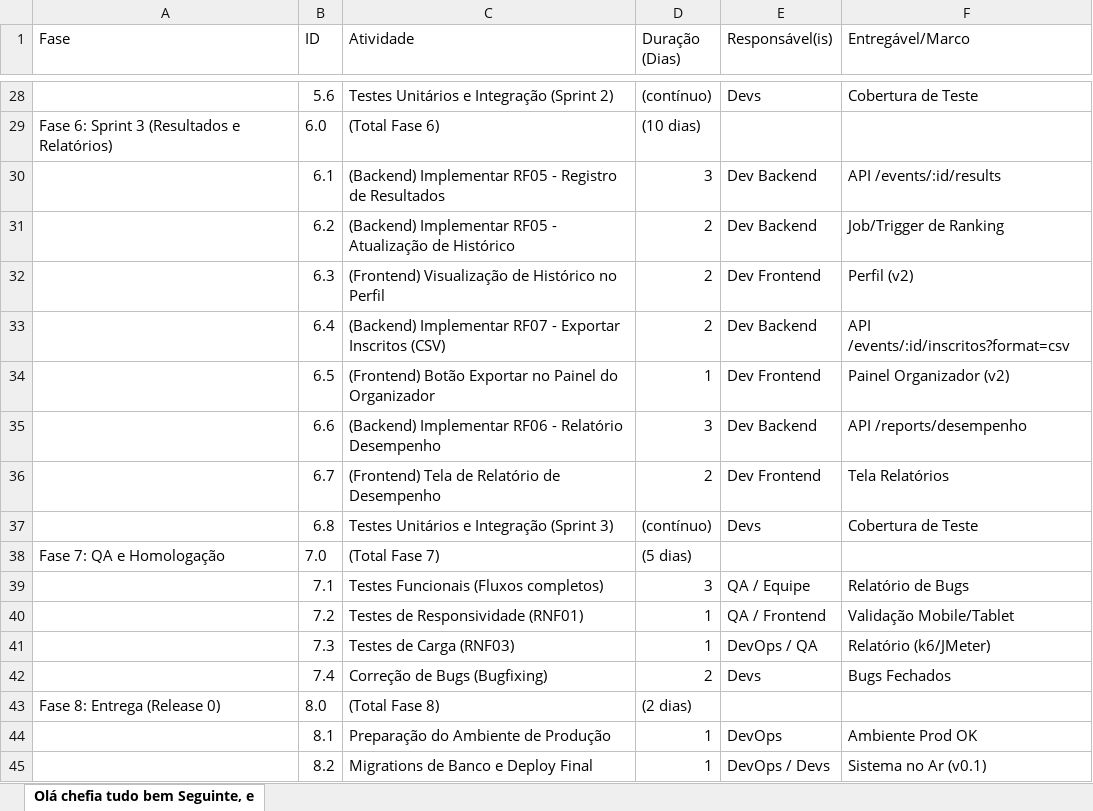
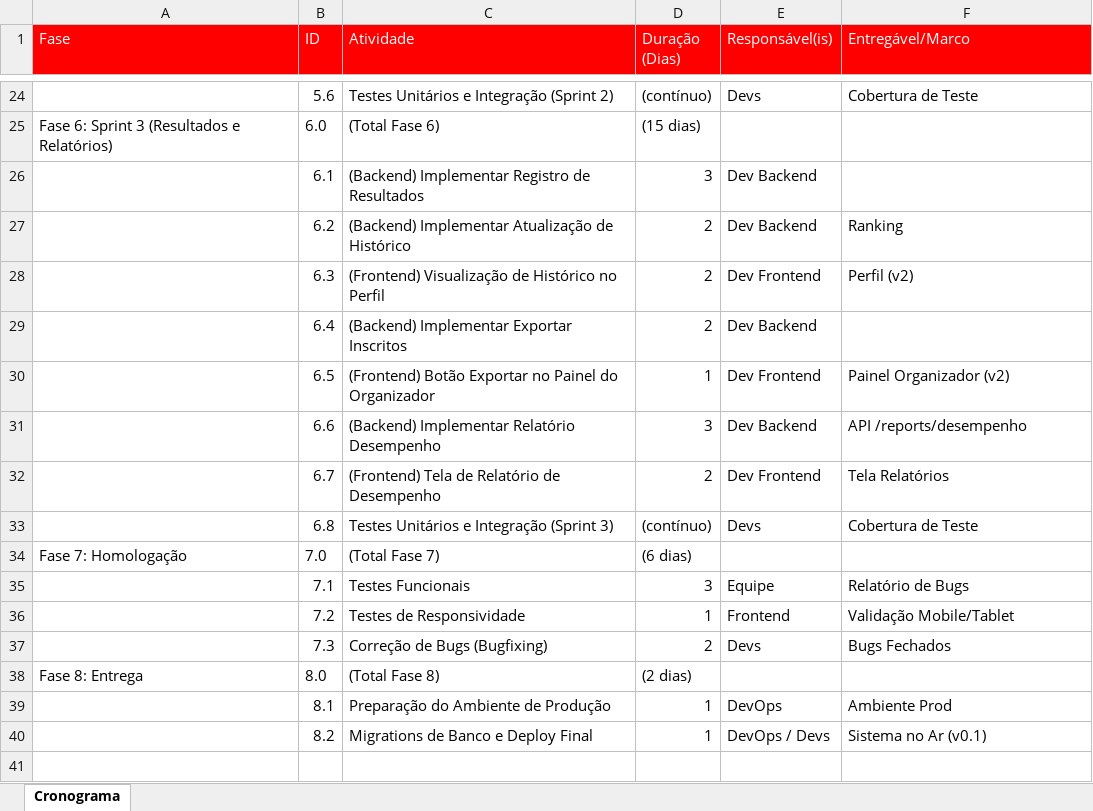
Before and after one commit to G-Furlan/eng.-trabalho-final, an Excel workbook: release 0/Cronograma.xlsx, sheet Cronograma, drawn as a sheet; only a part is shown, gaps mark what is left out; values as stored, in another font and other column widths than the file's, no borders; charts and pictures not drawn; removed rows and columns are numbered as before the commit, all else as after; the diff covers the shown part only; the diff names each change by its address in the sheet, - before the commit and + after, or states it on an @@ line.

Commit message:
Atualização do cronograma e trello
adicionei o link do trello como documento de texto

```diff
--- a/release 0/Cronograma.xlsx (sheet Cronograma)
+++ b/release 0/Cronograma.xlsx (sheet Cronograma)
-sheet tab: Olá chefia tudo bem Seguinte, e
+sheet tab: Cronograma
@@ A1:F1 fill: none → #FF0000, text colour: black → #FFFFFF @@
-D25 (Duração (Dias)): (10 dias)
+D25 (Duração (Dias)): (15 dias)
-C26 (Atividade): (Backend) Implementar RF05 - Registro de…
+C26 (Atividade): (Backend) Implementar Registro de…
-F26 (Entregável/Marco): API /events/:id/results
+F26 (Entregável/Marco): (empty)
-C27 (Atividade): (Backend) Implementar RF05 - Atualização de…
+C27 (Atividade): (Backend) Implementar Atualização de…
-F27 (Entregável/Marco): Job/Trigger de Ranking
+F27 (Entregável/Marco): Ranking
-C29 (Atividade): (Backend) Implementar RF07 - Exportar Inscritos (CSV)
+C29 (Atividade): (Backend) Implementar Exportar Inscritos
-F29 (Entregável/Marco): API /events/:id/inscritos?format=csv
+F29 (Entregável/Marco): (empty)
-C31 (Atividade): (Backend) Implementar RF06 - Relatório Desempenho
+C31 (Atividade): (Backend) Implementar Relatório Desempenho
-A34 (Fase): Fase 7: QA e Homologação
+A34 (Fase): Fase 7: Homologação
-D34 (Duração (Dias)): (5 dias)
+D34 (Duração (Dias)): (6 dias)
-C35 (Atividade): Testes Funcionais (Fluxos completos)
+C35 (Atividade): Testes Funcionais
-E35 (Responsável(is)): QA / Equipe
+E35 (Responsável(is)): Equipe
-C36 (Atividade): Testes de Responsividade (RNF01)
+C36 (Atividade): Testes de Responsividade
-E36 (Responsável(is)): QA / Frontend
+E36 (Responsável(is)): Frontend
-row 41:  | 7.3 | Testes de Carga (RNF03) | 1 | DevOps / QA | Relatório (k6/JMeter)
-B37 (ID): 7.4
+B37 (ID): 7.3
-A38 (Fase): Fase 8: Entrega (Release 0)
+A38 (Fase): Fase 8: Entrega
-F39 (Entregável/Marco): Ambiente Prod OK
+F39 (Entregável/Marco): Ambiente Prod
```
Also changed, not shown: 4 removed rows and 22 edited cells elsewhere in this sheet, 1 other file.
